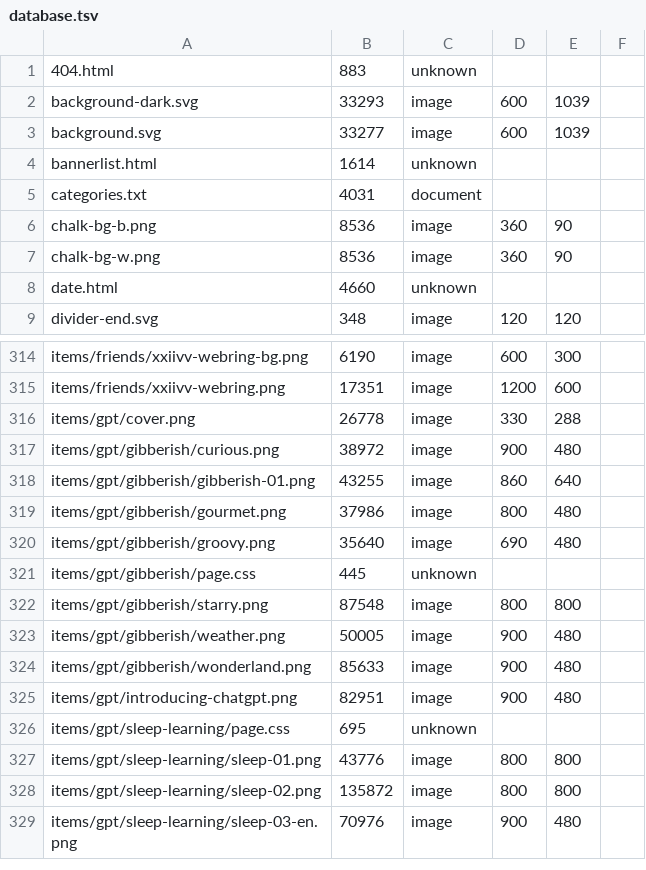
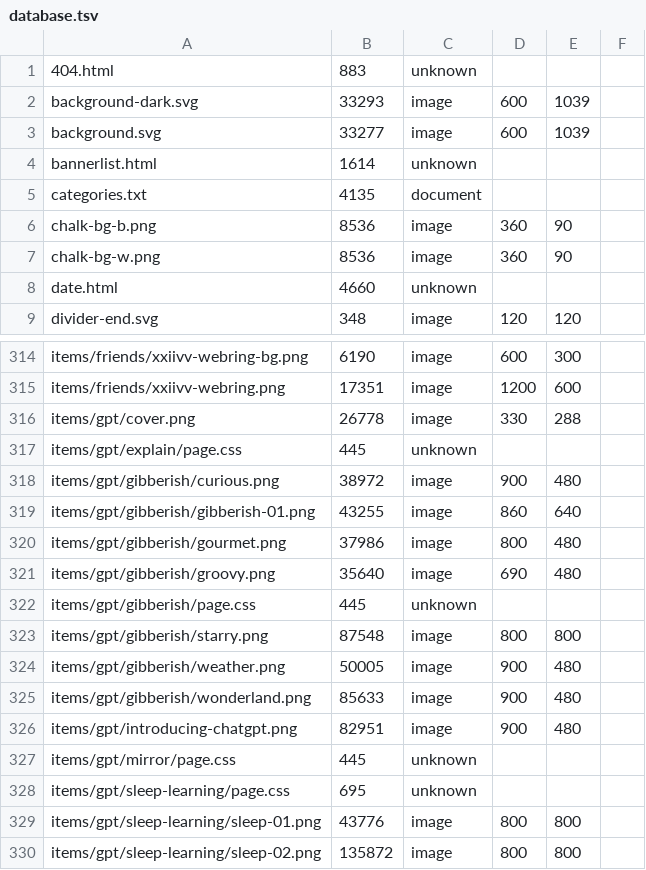
Before and after one commit to ayuusweetfish/caisse, a TSV file: misc/stat/database.tsv, drawn as a sheet; only a part is shown, gaps mark what is left out; the shorter side is filled out with more unchanged rows.

Commit message:
+gpt/mirror, +gpt/explain (WIP)

```diff
--- a/misc/stat/database.tsv
+++ b/misc/stat/database.tsv
@@ -4,3 +4,3 @@ background.svg	33277	image	600	1039
 bannerlist.html	1614	unknown
-categories.txt	4031	document
+categories.txt	4135	document
 chalk-bg-b.png	8536	image	360	90
@@ -316,2 +316,3 @@ items/friends/xxiivv-webring.png	17351	image	1200	600
 items/gpt/cover.png	26778	image	330	288
+items/gpt/explain/page.css	445	unknown
 items/gpt/gibberish/curious.png	38972	image	900	480
@@ -325,2 +326,3 @@ items/gpt/gibberish/wonderland.png	85633	image	900	480
 items/gpt/introducing-chatgpt.png	82951	image	900	480
+items/gpt/mirror/page.css	445	unknown
 items/gpt/sleep-learning/page.css	695	unknown
```
Also changed, not shown: 5 other files.
